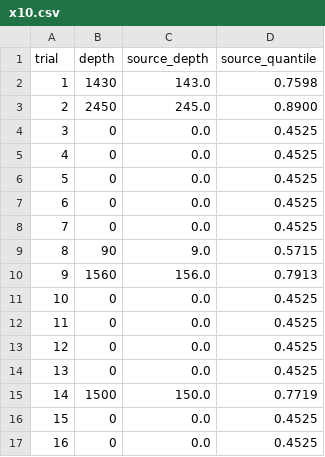
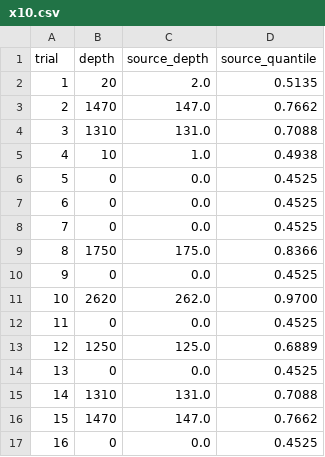
Before and after one commit to converged-computing/flux-quantum-experiments, a CSV file: busyness/plans/x10.csv, drawn as a sheet; only a part is shown; the diff covers the shown part only.

Commit message:
busyness: independent replication, seed 20261128, 100 of 100 pairs
New seed, new draws from the same 42-day distribution, after the
scout-death backstop and the mock report throttle went in. Zero
censored trials this time. The dose-response in mean saved core-s
replicates: idle 22, x2 63, x5 117, x10 265 (run 1: 22, 76, 172,
257), medians flat at ~22 in both runs - the heavy tail carries
the effect, and it is denser at every scaling step.

Signed-off-by: vsoch <vsoch@users.noreply.github.com>

```diff
--- a/busyness/plans/x10.csv
+++ b/busyness/plans/x10.csv
@@ -1,6 +1,6 @@
 trial,depth,source_depth,source_quantile
-1,1430,143.0,0.7598
-2,2450,245.0,0.8900
-3,0,0.0,0.4525
-4,0,0.0,0.4525
+1,20,2.0,0.5135
+2,1470,147.0,0.7662
+3,1310,131.0,0.7088
+4,10,1.0,0.4938
 5,0,0.0,0.4525
@@ -8,10 +8,10 @@ trial,depth,source_depth,source_quantile
 7,0,0.0,0.4525
-8,90,9.0,0.5715
-9,1560,156.0,0.7913
-10,0,0.0,0.4525
+8,1750,175.0,0.8366
+9,0,0.0,0.4525
+10,2620,262.0,0.9700
 11,0,0.0,0.4525
-12,0,0.0,0.4525
+12,1250,125.0,0.6889
 13,0,0.0,0.4525
-14,1500,150.0,0.7719
-15,0,0.0,0.4525
+14,1310,131.0,0.7088
+15,1470,147.0,0.7662
 16,0,0.0,0.4525
```
Also changed, not shown: 12 edited cells elsewhere in this file, busyness/plans/today.csv, busyness/plans/x5.csv, 9 other files.
